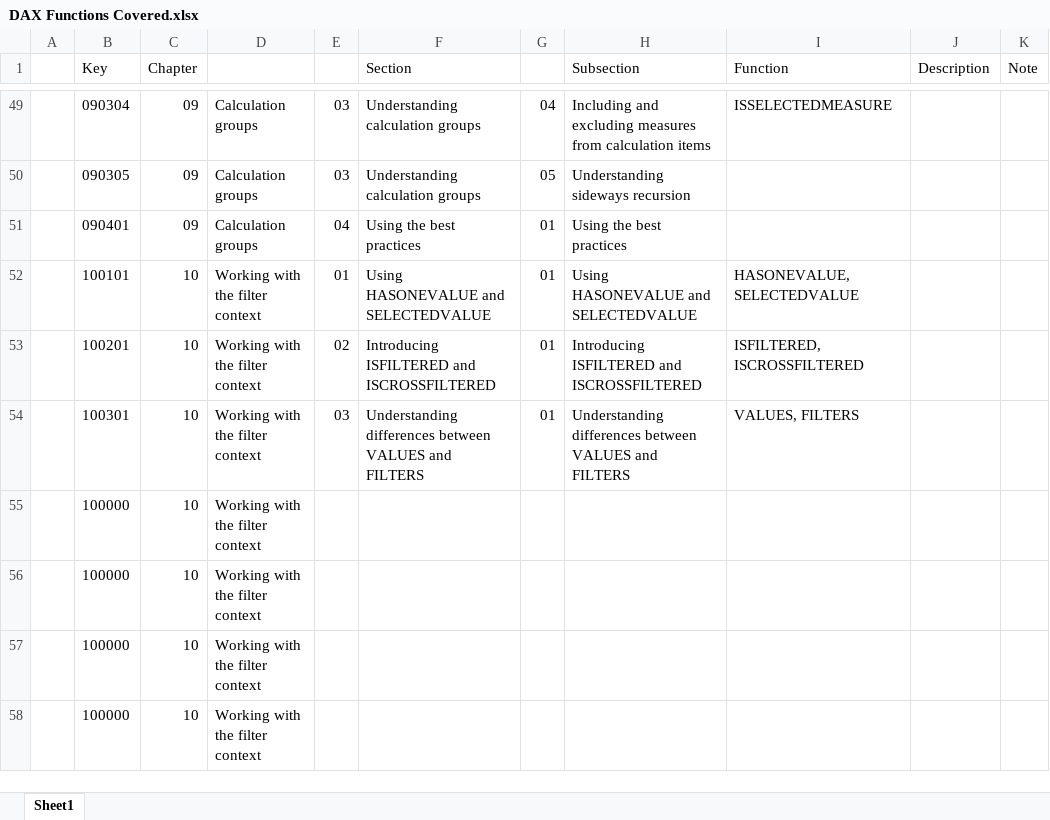
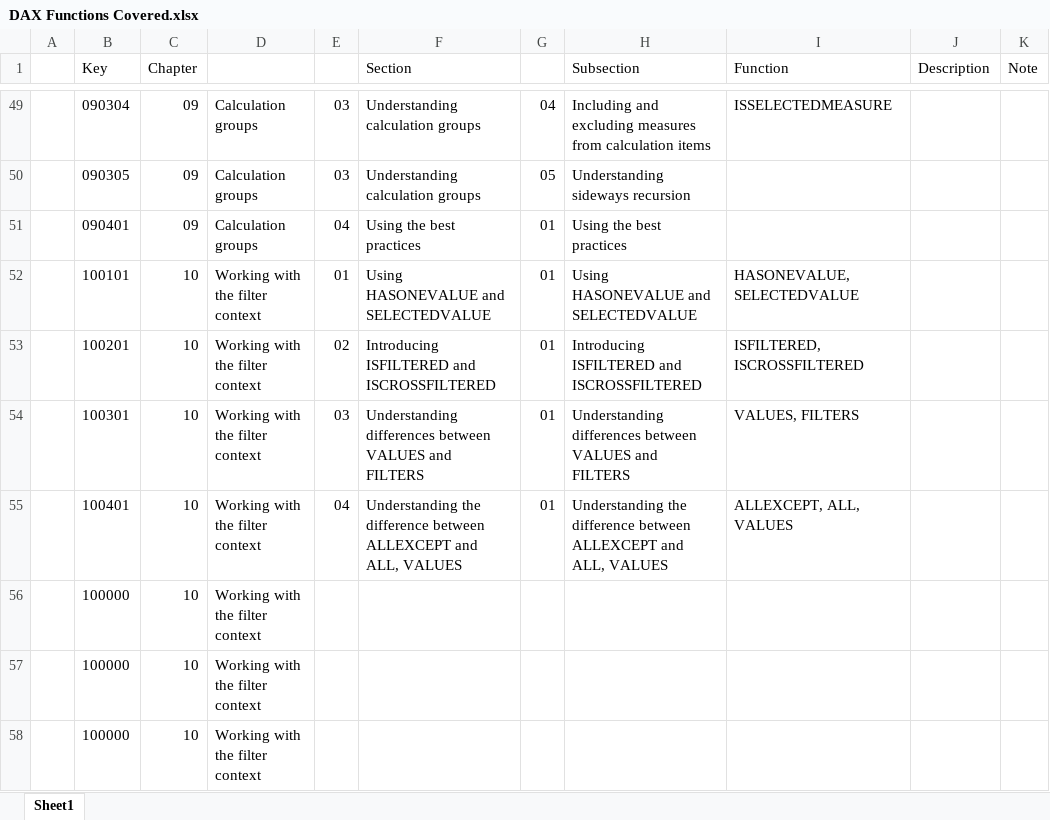
Before and after one commit to open-word/DAX, an Excel workbook: Definitive Guide to DAX/DAX Functions Covered.xlsx, sheet Sheet1, drawn as a sheet; only a part is shown, gaps mark what is left out; values as stored, in another font and other column widths than the file's, no borders; removed rows and columns are numbered as before the commit, all else as after; the diff names each change by its address in the sheet, - before the commit and + after, or states it on an @@ line.

Commit message:
Complete Ch 10 04 Understanding the difference between ALLEXCEPT and ALL, VALUES

```diff
--- a/Definitive Guide to DAX/DAX Functions Covered.xlsx (sheet Sheet1)
+++ b/Definitive Guide to DAX/DAX Functions Covered.xlsx (sheet Sheet1)
-row 55:  | 100000 | 10 | Working with the filter context
+row 55:  | 100401 | 10 | Working with the filter context | 04 | Understanding the difference between ALLEXCEPT and ALL, VALUES | 01 | Understanding the difference between ALLEXCEPT and ALL, VALUES | ALLEXCEPT, ALL, VALUES
```
Also changed, not shown: 7 other files.
